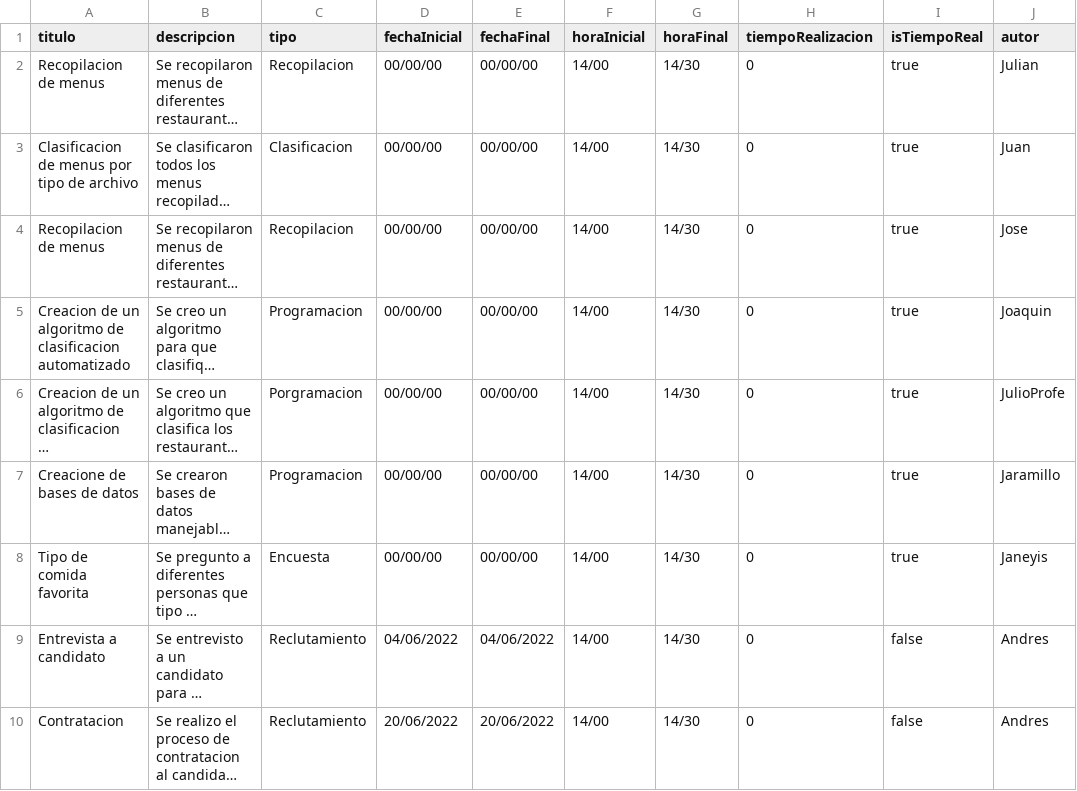
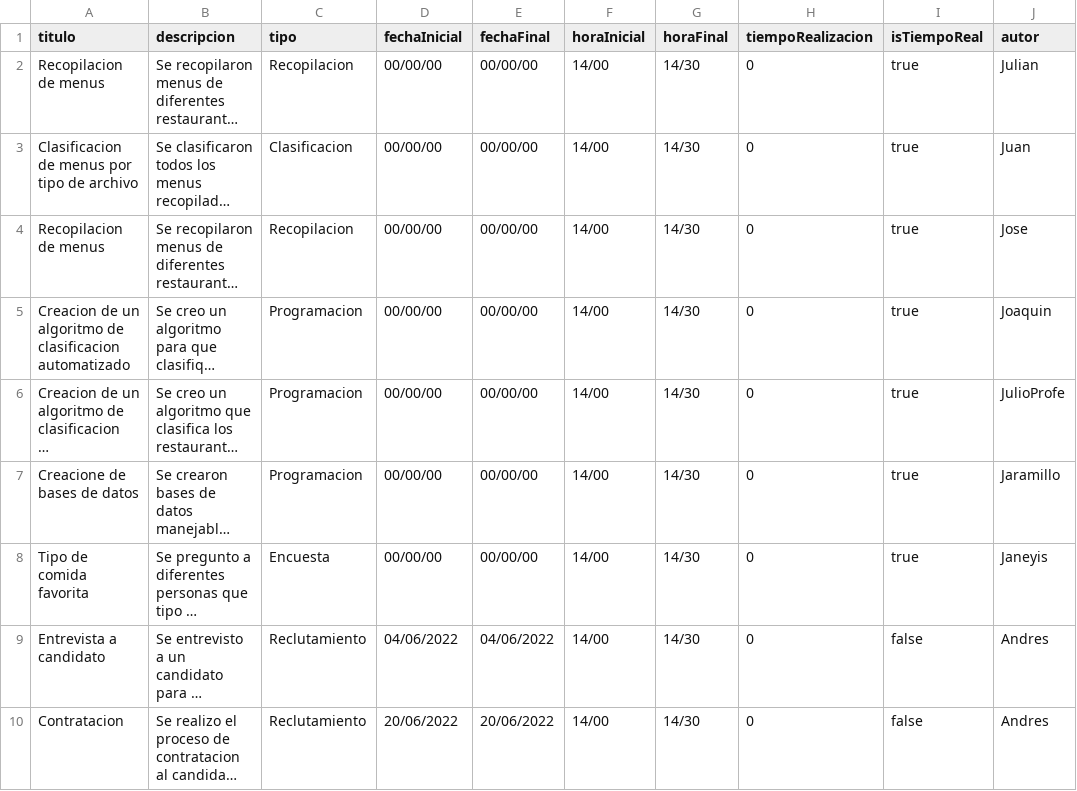
Before and after one commit to DPOO-202201/Proyecto_3, a CSV file: data/Proyectos/Startup Menupp/actividades.csv, drawn as a sheet; only a part is shown; long unchanged cells end in …; the diff names each change by its address in the sheet, - before the commit and + after, or states it on an @@ line.

```diff
--- a/data/Proyectos/Startup Menupp/actividades.csv
+++ b/data/Proyectos/Startup Menupp/actividades.csv
-C6 (tipo): Porgramacion
+C6 (tipo): Programacion
```
Also changed, not shown: 5 other files.
